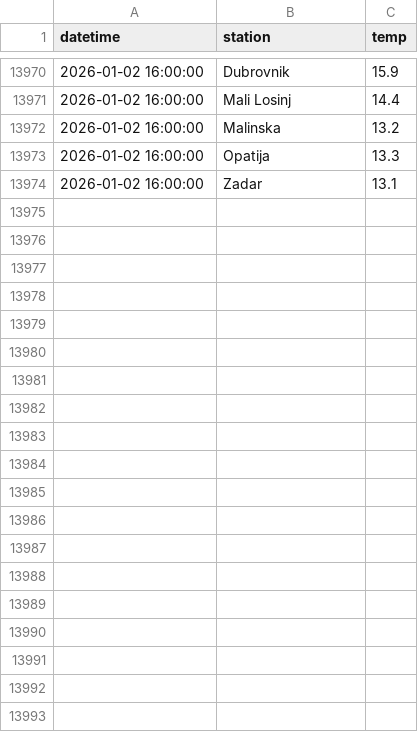
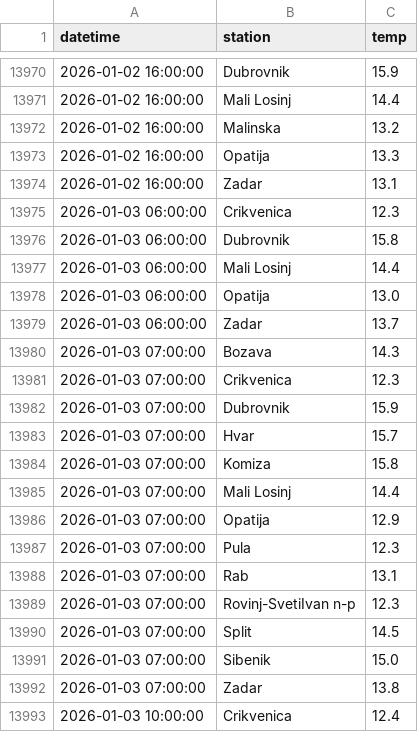
Before and after one commit to jurezgubic/sea-temps, a CSV file: sea_temps.csv, drawn as a sheet; only a part is shown, gaps mark what is left out; the diff covers the shown part only; the diff names each change by its address in the sheet, - before the commit and + after, or states it on an @@ line.

```diff
--- a/sea_temps.csv
+++ b/sea_temps.csv
+row 13975: 2026-01-03 06:00:00 | Crikvenica | 12.3
+row 13976: 2026-01-03 06:00:00 | Dubrovnik | 15.8
+row 13977: 2026-01-03 06:00:00 | Mali Losinj | 14.4
+row 13978: 2026-01-03 06:00:00 | Opatija | 13.0
+row 13979: 2026-01-03 06:00:00 | Zadar | 13.7
+row 13980: 2026-01-03 07:00:00 | Bozava | 14.3
+row 13981: 2026-01-03 07:00:00 | Crikvenica | 12.3
+row 13982: 2026-01-03 07:00:00 | Dubrovnik | 15.9
+row 13983: 2026-01-03 07:00:00 | Hvar | 15.7
+row 13984: 2026-01-03 07:00:00 | Komiza | 15.8
+row 13985: 2026-01-03 07:00:00 | Mali Losinj | 14.4
+row 13986: 2026-01-03 07:00:00 | Opatija | 12.9
+row 13987: 2026-01-03 07:00:00 | Pula | 12.3
+row 13988: 2026-01-03 07:00:00 | Rab | 13.1
+row 13989: 2026-01-03 07:00:00 | Rovinj-SvetiIvan n-p | 12.3
+row 13990: 2026-01-03 07:00:00 | Split | 14.5
+row 13991: 2026-01-03 07:00:00 | Sibenik | 15.0
+row 13992: 2026-01-03 07:00:00 | Zadar | 13.8
+row 13993: 2026-01-03 10:00:00 | Crikvenica | 12.4
```
Also changed, not shown: 30 added rows elsewhere in this file.
